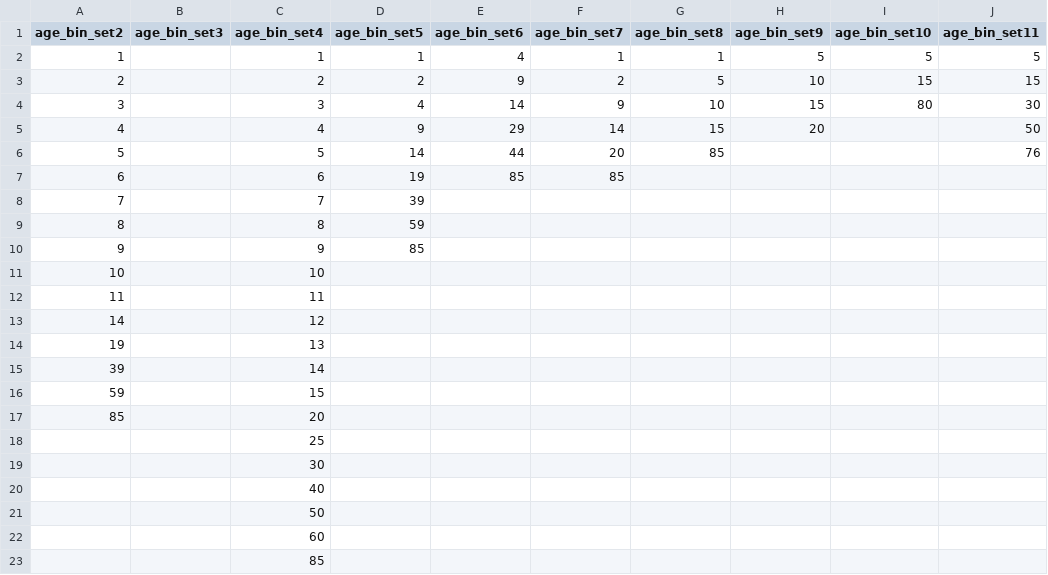
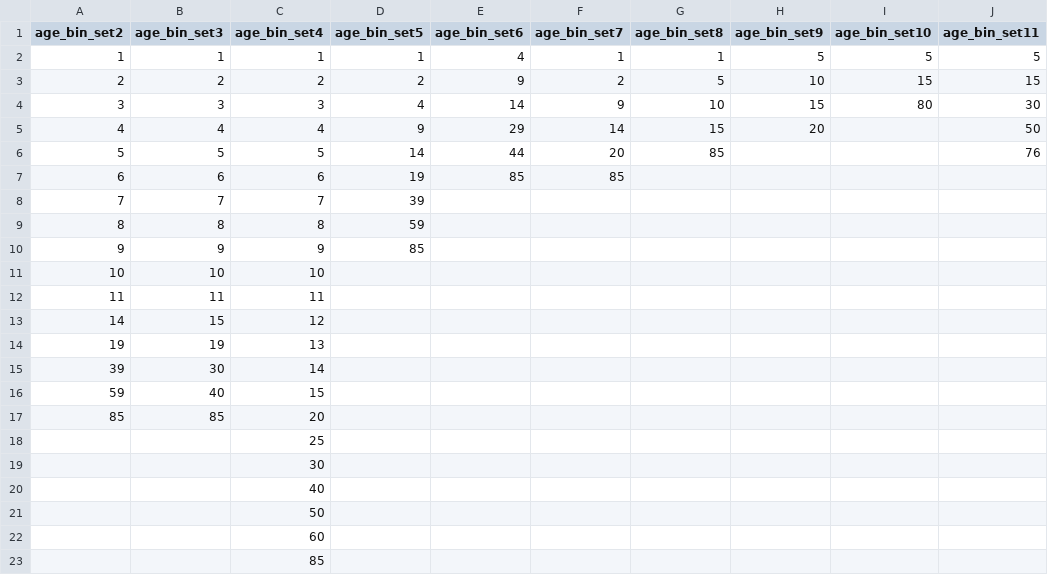
Before and after one commit to InstituteforDiseaseModeling/malaria-model_validation, a CSV file: simulation_inputs/summary_report_age_bins/age_bin_sets.csv, drawn as a sheet; only a part is shown; the diff names each change by its address in the sheet, - before the commit and + after, or states it on an @@ line.

```diff
--- a/simulation_inputs/summary_report_age_bins/age_bin_sets.csv
+++ b/simulation_inputs/summary_report_age_bins/age_bin_sets.csv
-B2 (age_bin_set3): (empty)
+B2 (age_bin_set3): 1
-B3 (age_bin_set3): (empty)
+B3 (age_bin_set3): 2
-B4 (age_bin_set3): (empty)
+B4 (age_bin_set3): 3
-B5 (age_bin_set3): (empty)
+B5 (age_bin_set3): 4
-B6 (age_bin_set3): (empty)
+B6 (age_bin_set3): 5
-B7 (age_bin_set3): (empty)
+B7 (age_bin_set3): 6
-B8 (age_bin_set3): (empty)
+B8 (age_bin_set3): 7
-B9 (age_bin_set3): (empty)
+B9 (age_bin_set3): 8
-B10 (age_bin_set3): (empty)
+B10 (age_bin_set3): 9
-B11 (age_bin_set3): (empty)
+B11 (age_bin_set3): 10
-B12 (age_bin_set3): (empty)
+B12 (age_bin_set3): 11
-B13 (age_bin_set3): (empty)
+B13 (age_bin_set3): 15
-B14 (age_bin_set3): (empty)
+B14 (age_bin_set3): 19
-B15 (age_bin_set3): (empty)
+B15 (age_bin_set3): 30
-B16 (age_bin_set3): (empty)
+B16 (age_bin_set3): 40
-B17 (age_bin_set3): (empty)
+B17 (age_bin_set3): 85
```
Also changed, not shown: simulation_inputs/simulation_coordinator.csv, 2 other files.
